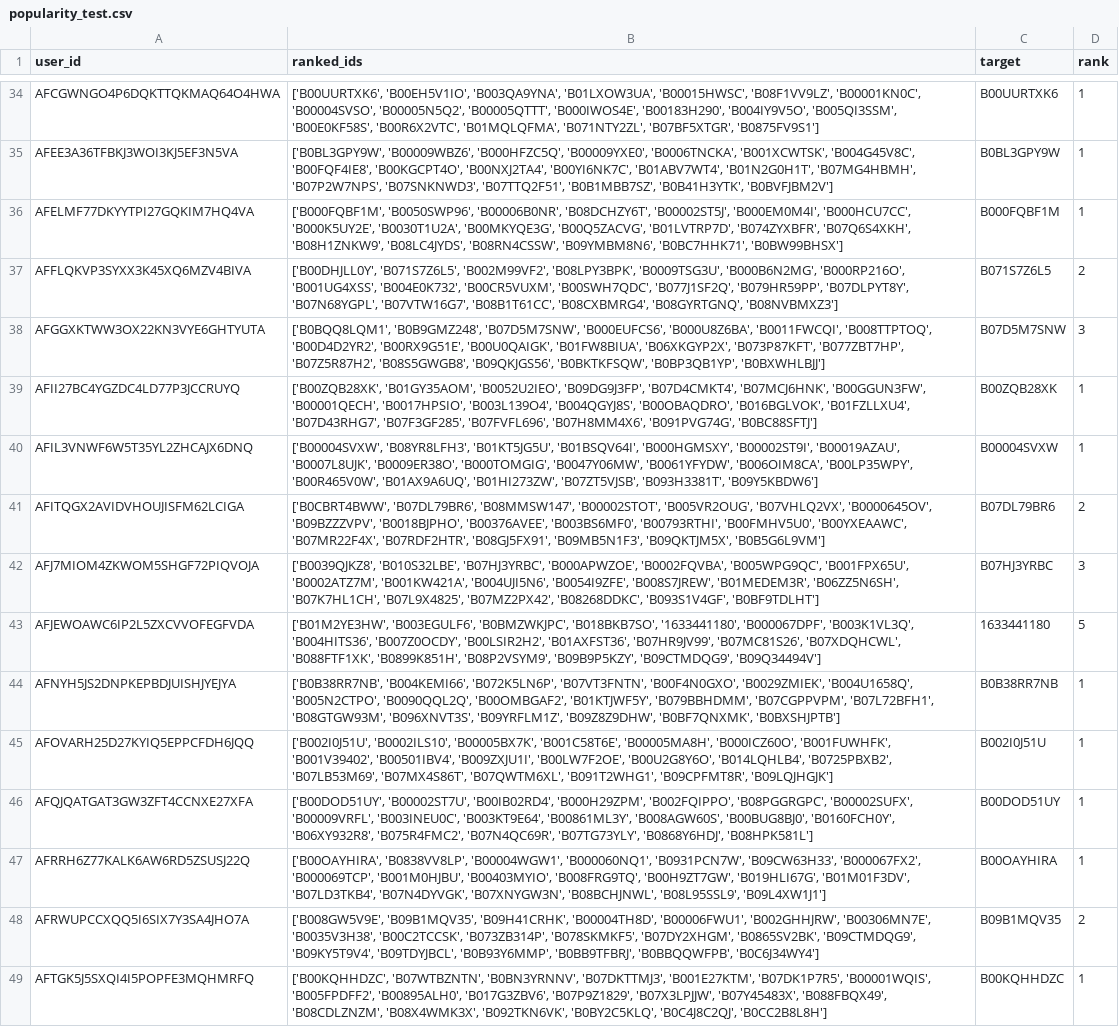
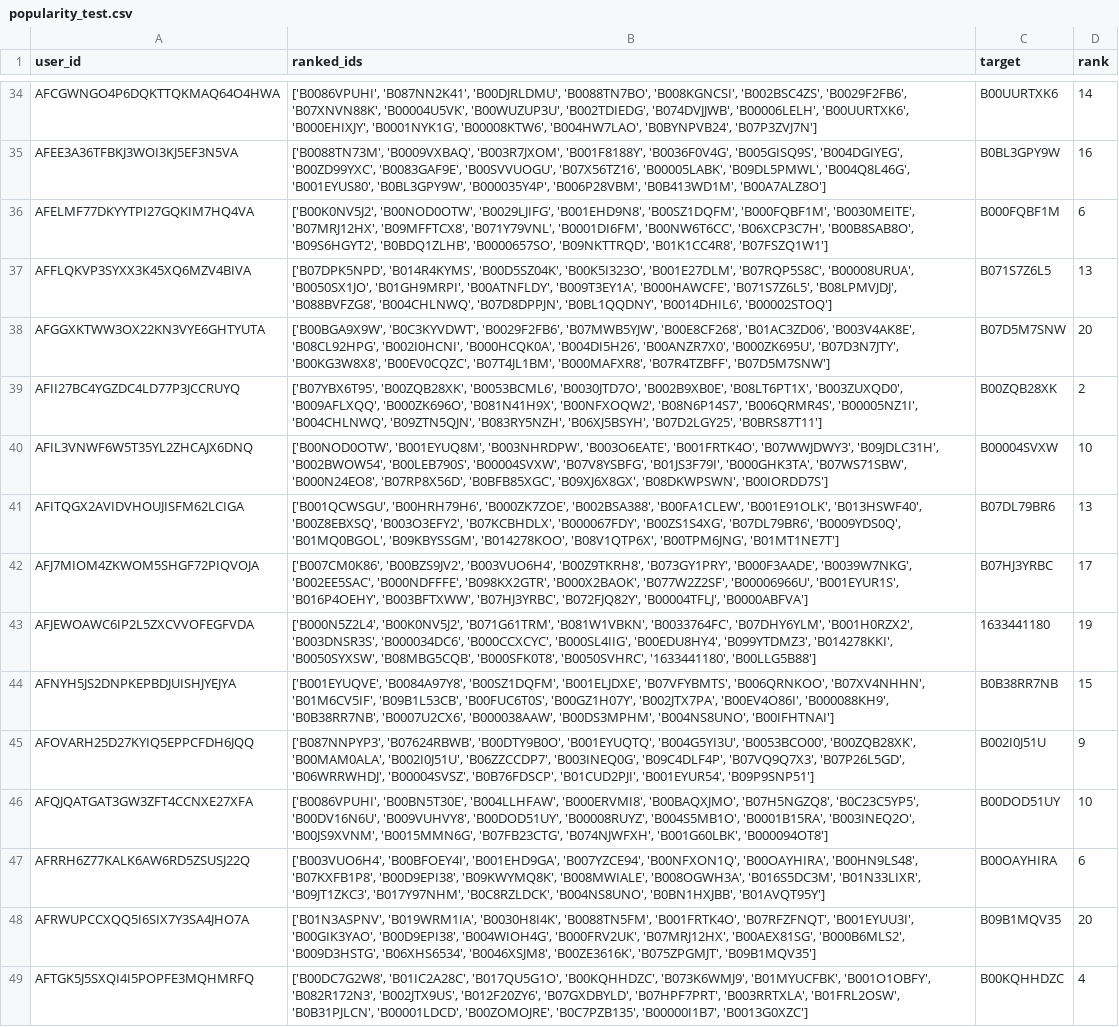
Before and after one commit to bhaavyasura7/arag-gru-recommender, a CSV file: results/predictions/popularity_test.csv, drawn as a sheet; only a part is shown, gaps mark what is left out; the diff covers the shown part only; the diff names each change by its address in the sheet, - before the commit and + after, or states it on an @@ line.

```diff
--- a/results/predictions/popularity_test.csv
+++ b/results/predictions/popularity_test.csv
-B34 (ranked_ids): ['B00UURTXK6', 'B00EH5V1IO', 'B003QA9YNA', 'B01LXOW3UA', 'B00015HWSC', 'B08F1VV9LZ', 'B00001KN0C', 'B00004SVSO', 'B00005N5Q2', 'B00005QTTT', 'B000IWOS4E', 'B00183H290', 'B004IY9V5O', 'B005QI3SSM', 'B00E0KF58S', 'B00R6X2VTC', 'B01MQLQFMA', 'B071NTY2ZL', 'B07BF5XTGR', 'B0875FV9S1']
+B34 (ranked_ids): ['B0086VPUHI', 'B087NN2K41', 'B00DJRLDMU', 'B0088TN7BO', 'B008KGNCSI', 'B002BSC4ZS', 'B0029F2FB6', 'B07XNVN88K', 'B00004U5VK', 'B00WUZUP3U', 'B002TDIEDG', 'B074DVJJWB', 'B00006LELH', 'B00UURTXK6', 'B000EHIXJY', 'B0001NYK1G', 'B00008KTW6', 'B004HW7LAO', 'B0BYNPVB24', 'B07P3ZVJ7N']
-D34 (rank): 1
+D34 (rank): 14
-B35 (ranked_ids): ['B0BL3GPY9W', 'B00009WBZ6', 'B000HFZC5Q', 'B00009YXE0', 'B0006TNCKA', 'B001XCWTSK', 'B004G45V8C', 'B00FQF4IE8', 'B00KGCPT4O', 'B00NXJ2TA4', 'B00YI6NK7C', 'B01ABV7WT4', 'B01N2G0H1T', 'B07MG4HBMH', 'B07P2W7NPS', 'B07SNKNWD3', 'B07TTQ2F51', 'B0B1MBB7SZ', 'B0B41H3YTK', 'B0BVFJBM2V']
+B35 (ranked_ids): ['B0088TN73M', 'B0009VXBAQ', 'B003R7JXOM', 'B001F8188Y', 'B0036F0V4G', 'B005GISQ9S', 'B004DGIYEG', 'B00ZD99YXC', 'B0083GAF9E', 'B00SVVUOGU', 'B07X56TZ16', 'B00005LABK', 'B09DL5PMWL', 'B004Q8L46G', 'B001EYUS80', 'B0BL3GPY9W', 'B000035Y4P', 'B006P28VBM', 'B0B413WD1M', 'B00A7ALZ8O']
-D35 (rank): 1
+D35 (rank): 16
-B36 (ranked_ids): ['B000FQBF1M', 'B0050SWP96', 'B00006B0NR', 'B08DCHZY6T', 'B00002ST5J', 'B000EM0M4I', 'B000HCU7CC', 'B000K5UY2E', 'B0030T1U2A', 'B00MKYQE3G', 'B00Q5ZACVG', 'B01LVTRP7D', 'B074ZYXBFR', 'B07Q6S4XKH', 'B08H1ZNKW9', 'B08LC4JYDS', 'B08RN4CSSW', 'B09YMBM8N6', 'B0BC7HHK71', 'B0BW99BHSX']
+B36 (ranked_ids): ['B00K0NV5J2', 'B00NOD0OTW', 'B0029LJIFG', 'B001EHD9N8', 'B00SZ1DQFM', 'B000FQBF1M', 'B0030MEITE', 'B07MRJ12HX', 'B09MFFTCX8', 'B071Y79VNL', 'B0001DI6FM', 'B00NW6T6CC', 'B06XCP3C7H', 'B00B8SAB8O', 'B09S6HGYT2', 'B0BDQ1ZLHB', 'B0000657SO', 'B09NKTTRQD', 'B01K1CC4R8', 'B07FSZQ1W1']
-D36 (rank): 1
+D36 (rank): 6
-B37 (ranked_ids): ['B00DHJLL0Y', 'B071S7Z6L5', 'B002M99VF2', 'B08LPY3BPK', 'B0009TSG3U', 'B000B6N2MG', 'B000RP216O', 'B001UG4XSS', 'B004E0K732', 'B00CR5VUXM', 'B00SWH7QDC', 'B077J1SF2Q', 'B079HR59PP', 'B07DLPYT8Y', 'B07N68YGPL', 'B07VTW16G7', 'B08B1T61CC', 'B08CXBMRG4', 'B08GYRTGNQ', 'B08NVBMXZ3']
+B37 (ranked_ids): ['B07DPK5NPD', 'B014R4KYMS', 'B00D5SZ04K', 'B00K5I323O', 'B001E27DLM', 'B07RQP5S8C', 'B00008URUA', 'B0050SX1JO', 'B01GH9MRPI', 'B00ATNFLDY', 'B009T3EY1A', 'B000HAWCFE', 'B071S7Z6L5', 'B08LPMVJDJ', 'B088BVFZG8', 'B004CHLNWQ', 'B07D8DPPJN', 'B0BL1QQDNY', 'B0014DHIL6', 'B00002STOQ']
-D37 (rank): 2
+D37 (rank): 13
-B38 (ranked_ids): ['B0BQQ8LQM1', 'B0B9GMZ248', 'B07D5M7SNW', 'B000EUFCS6', 'B000U8Z6BA', 'B0011FWCQI', 'B008TTPTOQ', 'B00D4D2YR2', 'B00RX9G51E', 'B00U0QAIGK', 'B01FW8BIUA', 'B06XKGYP2X', 'B073P87KFT', 'B077ZBT7HP', 'B07Z5R87H2', 'B08S5GWGB8', 'B09QKJGS56', 'B0BKTKFSQW', 'B0BP3QB1YP', 'B0BXWHLBJJ']
+B38 (ranked_ids): ['B00BGA9X9W', 'B0C3KYVDWT', 'B0029F2FB6', 'B07MWB5YJW', 'B00E8CF268', 'B01AC3ZD06', 'B003V4AK8E', 'B08CL92HPG', 'B002I0HCNI', 'B000HCQK0A', 'B004DI5H26', 'B00ANZR7X0', 'B000ZK695U', 'B07D3N7JTY', 'B00KG3W8X8', 'B00EV0CQZC', 'B07T4JL1BM', 'B000MAFXR8', 'B07R4TZBFF', 'B07D5M7SNW']
-D38 (rank): 3
+D38 (rank): 20
-B39 (ranked_ids): ['B00ZQB28XK', 'B01GY35AOM', 'B0052U2IEO', 'B09DG9J3FP', 'B07D4CMKT4', 'B07MCJ6HNK', 'B00GGUN3FW', 'B00001QECH', 'B0017HPSIO', 'B003L139O4', 'B004QGYJ8S', 'B00OBAQDRO', 'B016BGLVOK', 'B01FZLLXU4', 'B07D43RHG7', 'B07F3GF285', 'B07FVFL696', 'B07H8MM4X6', 'B091PVG74G', 'B0BC88SFTJ']
+B39 (ranked_ids): ['B07YBX6T95', 'B00ZQB28XK', 'B0053BCML6', 'B0030JTD7O', 'B002B9XB0E', 'B08LT6PT1X', 'B003ZUXQD0', 'B009AFLXQQ', 'B000ZK696O', 'B081N41H9X', 'B00NFXOQW2', 'B08N6P14S7', 'B006QRMR4S', 'B00005NZ1I', 'B004CHLNWQ', 'B09ZTN5QJN', 'B083RY5NZH', 'B06XJ5BSYH', 'B07D2LGY25', 'B0BRS87T11']
-D39 (rank): 1
+D39 (rank): 2
-B40 (ranked_ids): ['B00004SVXW', 'B08YR8LFH3', 'B01KT5JG5U', 'B01BSQV64I', 'B000HGMSXY', 'B00002ST9I', 'B00019AZAU', 'B0007L8UJK', 'B0009ER38O', 'B000TOMGIG', 'B0047Y06MW', 'B0061YFYDW', 'B006OIM8CA', 'B00LP35WPY', 'B00R465V0W', 'B01AX9A6UQ', 'B01HI273ZW', 'B07ZT5VJSB', 'B093H3381T', 'B09Y5KBDW6']
+B40 (ranked_ids): ['B00NOD0OTW', 'B001EYUQ8M', 'B003NHRDPW', 'B003O6EATE', 'B001FRTK4O', 'B07WWJDWY3', 'B09JDLC31H', 'B002BWOW54', 'B00LEB790S', 'B00004SVXW', 'B07V8YSBFG', 'B01JS3F79I', 'B000GHK3TA', 'B07WS71SBW', 'B000N24EO8', 'B07RP8X56D', 'B0BFB85XGC', 'B09XJ6X8GX', 'B08DKWPSWN', 'B00IORDD7S']
-D40 (rank): 1
+D40 (rank): 10
-B41 (ranked_ids): ['B0CBRT4BWW', 'B07DL79BR6', 'B08MMSW147', 'B00002STOT', 'B005VR2OUG', 'B07VHLQ2VX', 'B0000645OV', 'B09BZZZVPV', 'B0018BJPHO', 'B00376AVEE', 'B003BS6MF0', 'B00793RTHI', 'B00FMHV5U0', 'B00YXEAAWC', 'B07MR22F4X', 'B07RDF2HTR', 'B08GJ5FX91', 'B09MB5N1F3', 'B09QKTJM5X', 'B0B5G6L9VM']
+B41 (ranked_ids): ['B001QCWSGU', 'B00HRH79H6', 'B000ZK7ZOE', 'B002BSA388', 'B00FA1CLEW', 'B001E91OLK', 'B013HSWF40', 'B00Z8EBXSQ', 'B003O3EFY2', 'B07KCBHDLX', 'B000067FDY', 'B00ZS1S4XG', 'B07DL79BR6', 'B0009YDS0Q', 'B01MQ0BGOL', 'B09KBYSSGM', 'B014278KOO', 'B08V1QTP6X', 'B00TPM6JNG', 'B01MT1NE7T']
-D41 (rank): 2
+D41 (rank): 13
-B42 (ranked_ids): ['B0039QJKZ8', 'B010S32LBE', 'B07HJ3YRBC', 'B000APWZOE', 'B0002FQVBA', 'B005WPG9QC', 'B001FPX65U', 'B0002ATZ7M', 'B001KW421A', 'B004UJI5N6', 'B0054I9ZFE', 'B008S7JREW', 'B01MEDEM3R', 'B06ZZ5N6SH', 'B07K7HL1CH', 'B07L9X4825', 'B07MZ2PX42', 'B08268DDKC', 'B093S1V4GF', 'B0BF9TDLHT']
+B42 (ranked_ids): ['B007CM0K86', 'B00BZS9JV2', 'B003VUO6H4', 'B00Z9TKRH8', 'B073GY1PRY', 'B000F3AADE', 'B0039W7NKG', 'B002EE5SAC', 'B000NDFFFE', 'B098KX2GTR', 'B000X2BAOK', 'B077W2Z2SF', 'B00006966U', 'B001EYUR1S', 'B016P4OEHY', 'B003BFTXWW', 'B07HJ3YRBC', 'B072FJQ82Y', 'B00004TFLJ', 'B0000ABFVA']
-D42 (rank): 3
+D42 (rank): 17
-B43 (ranked_ids): ['B01M2YE3HW', 'B003EGULF6', 'B0BMZWKJPC', 'B018BKB7SO', '1633441180', 'B000067DPF', 'B003K1VL3Q', 'B004HITS36', 'B007Z0OCDY', 'B00LSIR2H2', 'B01AXFST36', 'B07HR9JV99', 'B07MC81S26', 'B07XDQHCWL', 'B088FTF1XK', 'B0899K851H', 'B08P2VSYM9', 'B09B9P5KZY', 'B09CTMDQG9', 'B09Q34494V']
+B43 (ranked_ids): ['B000N5Z2L4', 'B00K0NV5J2', 'B071G61TRM', 'B081W1VBKN', 'B0033764FC', 'B07DHY6YLM', 'B001H0RZX2', 'B003DNSR3S', 'B000034DC6', 'B000CCXCYC', 'B000SL4IIG', 'B00EDU8HY4', 'B099YTDMZ3', 'B014278KKI', 'B0050SYXSW', 'B08MBG5CQB', 'B000SFK0T8', 'B0050SVHRC', '1633441180', 'B00LLG5B88']
-D43 (rank): 5
+D43 (rank): 19
-B44 (ranked_ids): ['B0B38RR7NB', 'B004KEMI66', 'B072K5LN6P', 'B07VT3FNTN', 'B00F4N0GXO', 'B0029ZMIEK', 'B004U1658Q', 'B005N2CTPO', 'B0090QQL2Q', 'B00OMBGAF2', 'B01KTJWF5Y', 'B079BBHDMM', 'B07CGPPVPM', 'B07L72BFH1', 'B08GTGW93M', 'B096XNVT3S', 'B09YRFLM1Z', 'B09Z8Z9DHW', 'B0BF7QNXMK', 'B0BXSHJPTB']
+B44 (ranked_ids): ['B001EYUQVE', 'B0084A97Y8', 'B00SZ1DQFM', 'B001ELJDXE', 'B07VFYBMTS', 'B006QRNKOO', 'B07XV4NHHN', 'B01M6CV5IF', 'B09B1L53CB', 'B00FUC6T0S', 'B00GZ1H07Y', 'B002JTX7PA', 'B00EV4O86I', 'B000088KH9', 'B0B38RR7NB', 'B0007U2CX6', 'B000038AAW', 'B00DS3MPHM', 'B004NS8UNO', 'B00IFHTNAI']
-D44 (rank): 1
+D44 (rank): 15
-B45 (ranked_ids): ['B002I0J51U', 'B0002ILS10', 'B00005BX7K', 'B001C58T6E', 'B00005MA8H', 'B000ICZ60O', 'B001FUWHFK', 'B001V39402', 'B00501IBV4', 'B009ZXJU1I', 'B00LW7F2OE', 'B00U2G8Y6O', 'B014LQHLB4', 'B0725PBXB2', 'B07LB53M69', 'B07MX4S86T', 'B07QWTM6XL', 'B091T2WHG1', 'B09CPFMT8R', 'B09LQJHGJK']
+B45 (ranked_ids): ['B087NNPYP3', 'B07624RBWB', 'B00DTY9B0O', 'B001EYUQTQ', 'B004G5YI3U', 'B0053BCO00', 'B00ZQB28XK', 'B00MAM0ALA', 'B002I0J51U', 'B06ZZCCDP7', 'B003INEQ0G', 'B09C4DLF4P', 'B07VQ9Q7X3', 'B07P26L5GD', 'B06WRRWHDJ', 'B00004SVSZ', 'B0B76FDSCP', 'B01CUD2PJI', 'B001EYUR54', 'B09P9SNP51']
-D45 (rank): 1
+D45 (rank): 9
-B46 (ranked_ids): ['B00DOD51UY', 'B00002ST7U', 'B00IB02RD4', 'B000H29ZPM', 'B002FQIPPO', 'B08PGGRGPC', 'B00002SUFX', 'B00009VRFL', 'B003INEU0C', 'B003KT9E64', 'B00861ML3Y', 'B008AGW60S', 'B00BUG8BJ0', 'B0160FCH0Y', 'B06XY932R8', 'B075R4FMC2', 'B07N4QC69R', 'B07TG73YLY', 'B0868Y6HDJ', 'B08HPK581L']
+B46 (ranked_ids): ['B0086VPUHI', 'B00BN5T30E', 'B004LLHFAW', 'B000ERVMI8', 'B00BAQXJMO', 'B07H5NGZQ8', 'B0C23C5YP5', 'B00DV16N6U', 'B009VUHVY8', 'B00DOD51UY', 'B00008RUYZ', 'B004S5MB1O', 'B0001B15RA', 'B003INEQ2O', 'B00JS9XVNM', 'B0015MMN6G', 'B07FB23CTG', 'B074NJWFXH', 'B001G60LBK', 'B000094OT8']
-D46 (rank): 1
+D46 (rank): 10
-B47 (ranked_ids): ['B00OAYHIRA', 'B0838VV8LP', 'B00004WGW1', 'B000060NQ1', 'B0931PCN7W', 'B09CW63H33', 'B000067FX2', 'B000069TCP', 'B001M0HJBU', 'B00403MYIO', 'B008FRG9TQ', 'B00H9ZT7GW', 'B019HLI67G', 'B01M01F3DV', 'B07LD3TKB4', 'B07N4DYVGK', 'B07XNYGW3N', 'B08BCHJNWL', 'B08L95SSL9', 'B09L4XW1J1']
+B47 (ranked_ids): ['B003VUO6H4', 'B00BFOEY4I', 'B001EHD9GA', 'B007YZCE94', 'B00NFXON1Q', 'B00OAYHIRA', 'B00HN9LS48', 'B07KXFB1P8', 'B00D9EPI38', 'B09KWYMQ8K', 'B008MWIALE', 'B008OGWH3A', 'B016S5DC3M', 'B01N33LIXR', 'B09JT1ZKC3', 'B017Y97NHM', 'B0C8RZLDCK', 'B004NS8UNO', 'B0BN1HXJBB', 'B01AVQT95Y']
-D47 (rank): 1
+D47 (rank): 6
-B48 (ranked_ids): ['B008GW5V9E', 'B09B1MQV35', 'B09H41CRHK', 'B00004TH8D', 'B00006FWU1', 'B002GHHJRW', 'B00306MN7E', 'B0035V3H38', 'B00C2TCCSK', 'B073ZB314P', 'B078SKMKF5', 'B07DY2XHGM', 'B0865SV2BK', 'B09CTMDQG9', 'B09KY5T9V4', 'B09TDYJBCL', 'B0B93Y6MMP', 'B0BB9TFBRJ', 'B0BBQQWFPB', 'B0C6J34WY4']
+B48 (ranked_ids): ['B01N3ASPNV', 'B019WRM1IA', 'B0030H8I4K', 'B0088TN5FM', 'B001FRTK4O', 'B07RFZFNQT', 'B001EYUU3I', 'B00GIK3YAO', 'B00D9EPI38', 'B004WIOH4G', 'B000FRV2UK', 'B07MRJ12HX', 'B00AEX81SG', 'B000B6MLS2', 'B009D3HSTG', 'B06XHS6534', 'B0046XSJM8', 'B00ZE3616K', 'B075ZPGMJT', 'B09B1MQV35']
-D48 (rank): 2
+D48 (rank): 20
-B49 (ranked_ids): ['B00KQHHDZC', 'B07WTBZNTN', 'B0BN3YRNNV', 'B07DKTTMJ3', 'B001E27KTM', 'B07DK1P7R5', 'B00001WQIS', 'B005FPDFF2', 'B00895ALH0', 'B017G3ZBV6', 'B07P9Z1829', 'B07X3LPJJW', 'B07Y45483X', 'B088FBQX49', 'B08CDLZNZM', 'B08X4WMK3X', 'B092TKN6VK', 'B0BY2C5KLQ', 'B0C4J8C2QJ', 'B0CC2B8L8H']
+B49 (ranked_ids): ['B00DC7G2W8', 'B01IC2A28C', 'B017QU5G1O', 'B00KQHHDZC', 'B073K6WMJ9', 'B01MYUCFBK', 'B001O1OBFY', 'B082R172N3', 'B002JTX9US', 'B012F20ZY6', 'B07GXDBYLD', 'B07HPF7PRT', 'B003RRTXLA', 'B01FRL2OSW', 'B0B31PJLCN', 'B00001LDCD', 'B00ZOMOJRE', 'B0C7PZB135', 'B00000I1B7', 'B0013G0XZC']
-D49 (rank): 1
+D49 (rank): 4
```
Also changed, not shown: 165 edited cells elsewhere in this file, results/predictions/arag_gru_test.csv, results/predictions/gru_seed0_test.csv, 22 other files.
